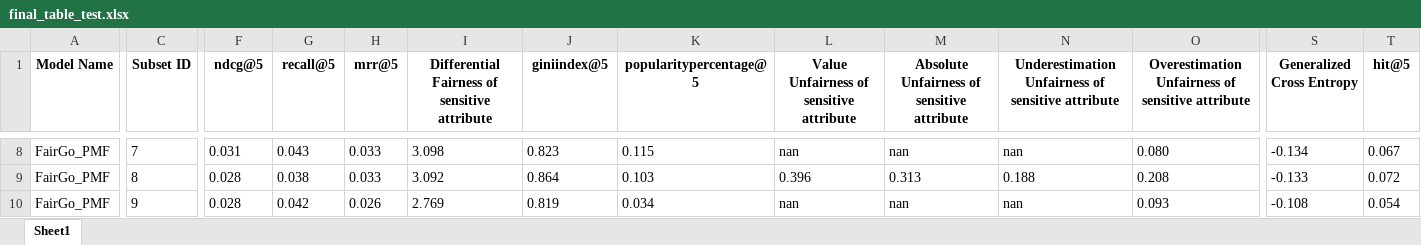
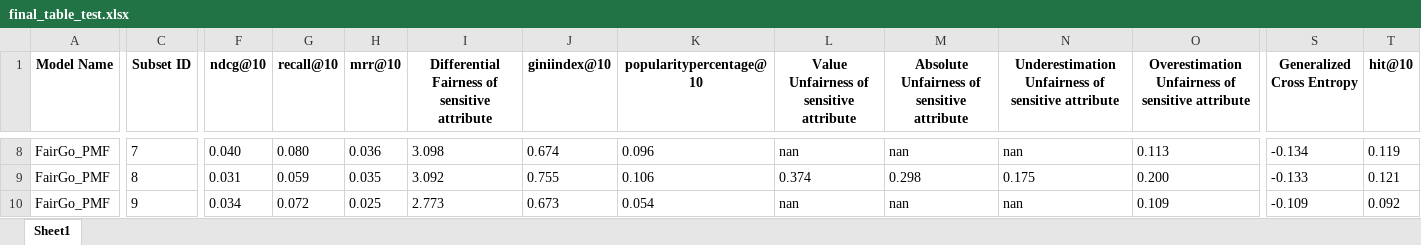
Before and after one commit to YarenYilmaz/RecBole-FairRec-v2, an Excel workbook: stats/final_table_test.xlsx, sheet Sheet1, drawn as a sheet; only a part is shown, gaps mark what is left out; values as stored, in another font and other column widths than the file's, no borders; the diff covers the shown part only; the diff names each change by its address in the sheet, - before the commit and + after, or states it on an @@ line.

```diff
--- a/stats/final_table_test.xlsx (sheet Sheet1)
+++ b/stats/final_table_test.xlsx (sheet Sheet1)
-F1: ndcg@5
+F1: ndcg@10
-G1: recall@5
+G1: recall@10
-H1: mrr@5
+H1: mrr@10
-J1: giniindex@5
+J1: giniindex@10
-K1: popularitypercentage@5
+K1: popularitypercentage@10
-T1: hit@5
+T1: hit@10
-F8 (ndcg@10): 0.031
+F8 (ndcg@10): 0.040
-G8 (recall@10): 0.043
+G8 (recall@10): 0.080
-H8 (mrr@10): 0.033
+H8 (mrr@10): 0.036
-J8 (giniindex@10): 0.823
+J8 (giniindex@10): 0.674
-K8 (popularitypercentage@10): 0.115
+K8 (popularitypercentage@10): 0.096
-O8: 0.080
+O8: 0.113
-T8 (hit@10): 0.067
+T8 (hit@10): 0.119
-F9 (ndcg@10): 0.028
+F9 (ndcg@10): 0.031
-G9 (recall@10): 0.038
+G9 (recall@10): 0.059
-H9 (mrr@10): 0.033
+H9 (mrr@10): 0.035
-J9 (giniindex@10): 0.864
+J9 (giniindex@10): 0.755
-K9 (popularitypercentage@10): 0.103
+K9 (popularitypercentage@10): 0.106
-L9: 0.396
+L9: 0.374
-M9: 0.313
+M9: 0.298
-N9: 0.188
+N9: 0.175
-O9: 0.208
+O9: 0.200
-T9 (hit@10): 0.072
+T9 (hit@10): 0.121
-F10 (ndcg@10): 0.028
+F10 (ndcg@10): 0.034
-G10 (recall@10): 0.042
+G10 (recall@10): 0.072
-H10 (mrr@10): 0.026
+H10 (mrr@10): 0.025
-I10: 2.769
+I10: 2.773
-J10 (giniindex@10): 0.819
+J10 (giniindex@10): 0.673
-K10 (popularitypercentage@10): 0.034
+K10 (popularitypercentage@10): 0.054
-O10: 0.093
+O10: 0.109
-S10 (Generalized Cross Entropy): -0.108
+S10 (Generalized Cross Entropy): -0.109
-T10 (hit@10): 0.054
+T10 (hit@10): 0.092
```
Also changed, not shown: 537 edited cells elsewhere in this sheet, 5 other files.
